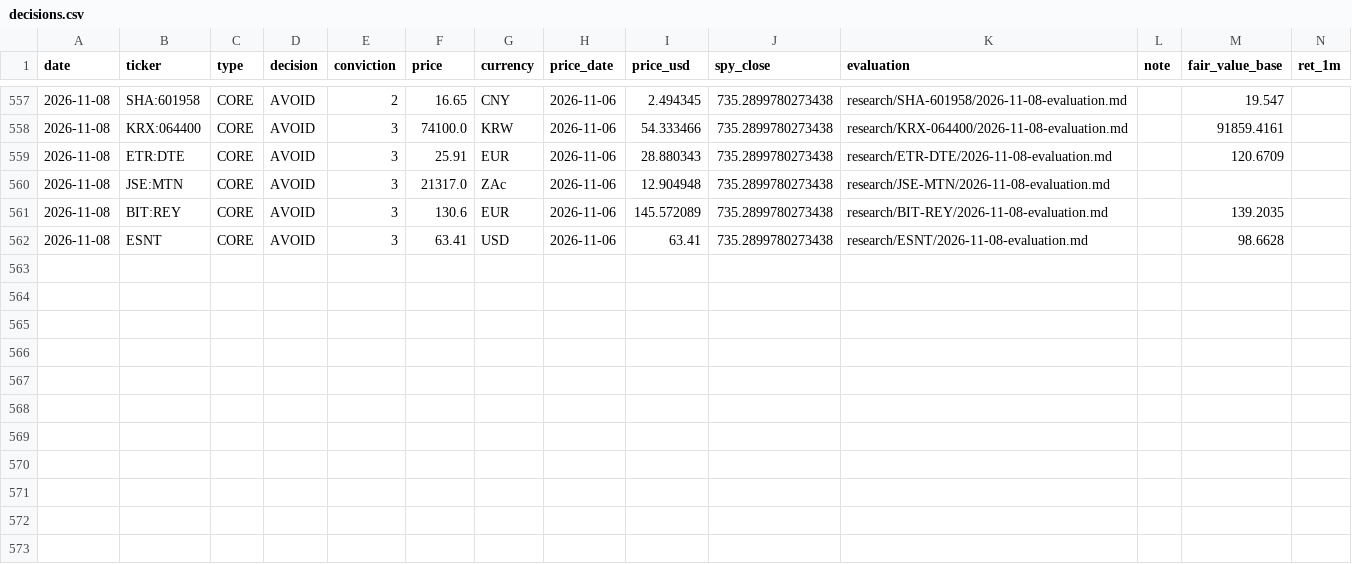
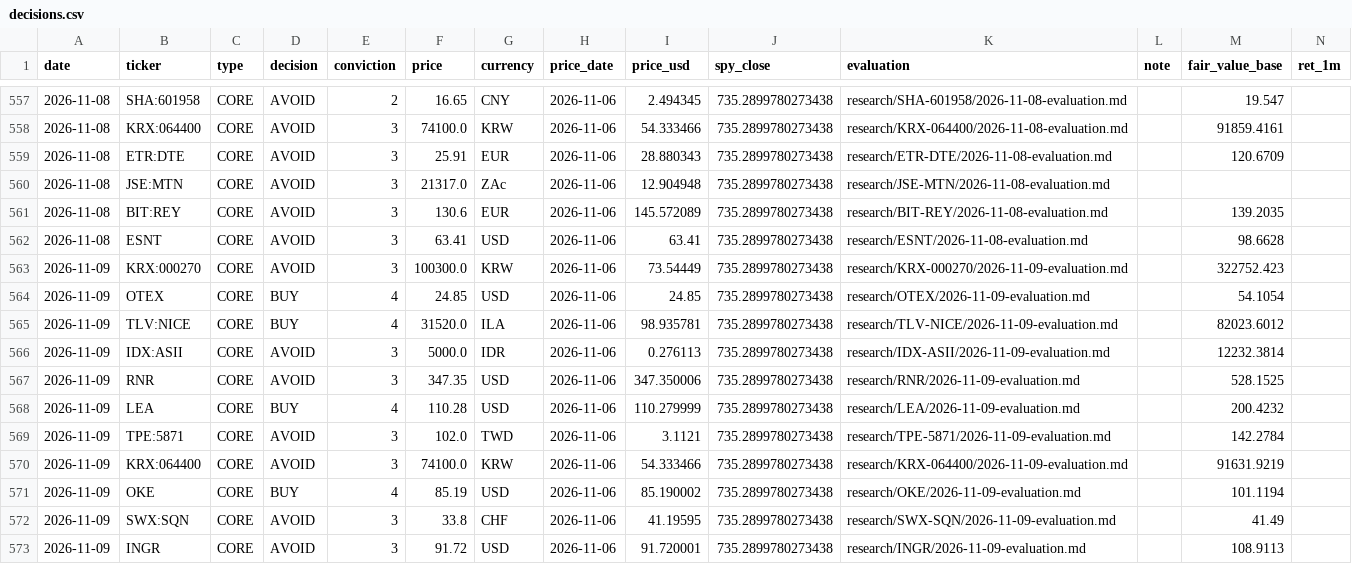
Before and after one commit to oskarajaspinall-cell/paper-portfolio, a CSV file: portfolio/decisions.csv, drawn as a sheet; only a part is shown, gaps mark what is left out; rows hold the shown columns only; the diff names each change by its address in the sheet, - before the commit and + after, or states it on an @@ line.

```diff
--- a/portfolio/decisions.csv
+++ b/portfolio/decisions.csv
+row 563: 2026-11-09 | KRX:000270 | CORE | AVOID | 3 | 100300.0 | KRW | 2026-11-06 | 73.54449 | 735.2899780273438 | research/KRX-000270/2026-11-09-evaluation.md |  | 322752.423
+row 564: 2026-11-09 | OTEX | CORE | BUY | 4 | 24.85 | USD | 2026-11-06 | 24.85 | 735.2899780273438 | research/OTEX/2026-11-09-evaluation.md |  | 54.1054
+row 565: 2026-11-09 | TLV:NICE | CORE | BUY | 4 | 31520.0 | ILA | 2026-11-06 | 98.935781 | 735.2899780273438 | research/TLV-NICE/2026-11-09-evaluation.md |  | 82023.6012
+row 566: 2026-11-09 | IDX:ASII | CORE | AVOID | 3 | 5000.0 | IDR | 2026-11-06 | 0.276113 | 735.2899780273438 | research/IDX-ASII/2026-11-09-evaluation.md |  | 12232.3814
+row 567: 2026-11-09 | RNR | CORE | AVOID | 3 | 347.35 | USD | 2026-11-06 | 347.350006 | 735.2899780273438 | research/RNR/2026-11-09-evaluation.md |  | 528.1525
+row 568: 2026-11-09 | LEA | CORE | BUY | 4 | 110.28 | USD | 2026-11-06 | 110.279999 | 735.2899780273438 | research/LEA/2026-11-09-evaluation.md |  | 200.4232
+row 569: 2026-11-09 | TPE:5871 | CORE | AVOID | 3 | 102.0 | TWD | 2026-11-06 | 3.1121 | 735.2899780273438 | research/TPE-5871/2026-11-09-evaluation.md |  | 142.2784
+row 570: 2026-11-09 | KRX:064400 | CORE | AVOID | 3 | 74100.0 | KRW | 2026-11-06 | 54.333466 | 735.2899780273438 | research/KRX-064400/2026-11-09-evaluation.md |  | 91631.9219
+row 571: 2026-11-09 | OKE | CORE | BUY | 4 | 85.19 | USD | 2026-11-06 | 85.190002 | 735.2899780273438 | research/OKE/2026-11-09-evaluation.md |  | 101.1194
+row 572: 2026-11-09 | SWX:SQN | CORE | AVOID | 3 | 33.8 | CHF | 2026-11-06 | 41.19595 | 735.2899780273438 | research/SWX-SQN/2026-11-09-evaluation.md |  | 41.49
+row 573: 2026-11-09 | INGR | CORE | AVOID | 3 | 91.72 | USD | 2026-11-06 | 91.720001 | 735.2899780273438 | research/INGR/2026-11-09-evaluation.md |  | 108.9113
```
Also changed, not shown: portfolio/entry_watch.csv, portfolio/funding_queue.csv, 40 other files.
